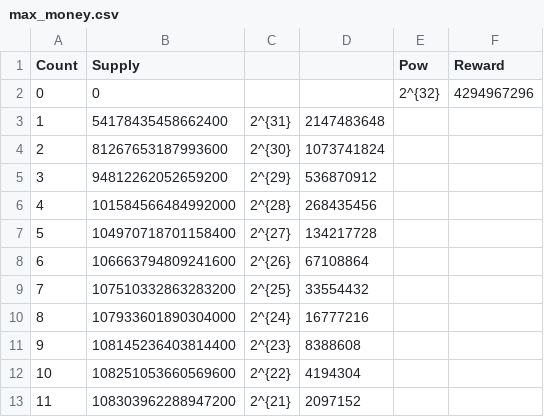
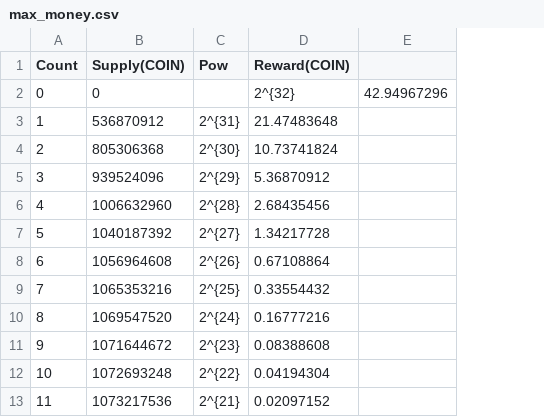
Before and after one commit to sugarchain-project/yumekawa-utils, a CSV file: max_money/max_money.csv, drawn as a sheet; only a part is shown; removed rows and columns are numbered as before the commit, all else as after; the diff covers the shown part only; the diff names each change by its address in the sheet, - before the commit and + after, or states it on an @@ line.

```diff
--- a/max_money/max_money.csv
+++ b/max_money/max_money.csv
-column B (Supply), rows 2-13: 0 | 54178435458662400 | 81267653187993600 | 94812262052659200 | 101584566484992000 | 104970718701158400 | 106663794809241600 | 107510332863283200 | 107933601890304000 | 108145236403814400 | 108251053660569600 | 108303962288947200
+column B (Supply(COIN)), rows 2-13: 0 | 536870912 | 805306368 | 939524096 | 1006632960 | 1040187392 | 1056964608 | 1065353216 | 1069547520 | 1071644672 | 1072693248 | 1073217536
-column D, rows 3-13: 2147483648 | 1073741824 | 536870912 | 268435456 | 134217728 | 67108864 | 33554432 | 16777216 | 8388608 | 4194304 | 2097152
-column E (Pow), row 2: 2^{32}
-column F (Reward), row 2: 4294967296
+column D (Reward(COIN)), rows 2-13: 2^{32} | 21.47483648 | 10.73741824 | 5.36870912 | 2.68435456 | 1.34217728 | 0.67108864 | 0.33554432 | 0.16777216 | 0.08388608 | 0.04194304 | 0.02097152
+column E, row 2: 42.94967296
-C1: (empty)
+C1: Pow
```
Also changed, not shown: 31 removed rows and 1 edited cell elsewhere in this file, 9 other files.
